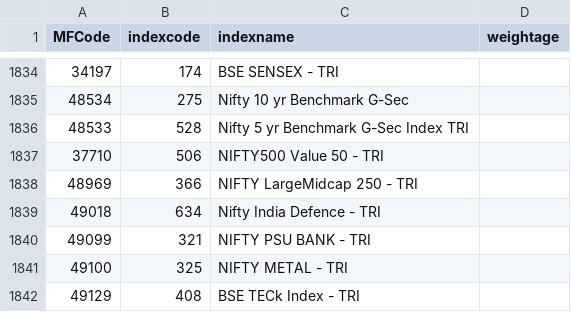
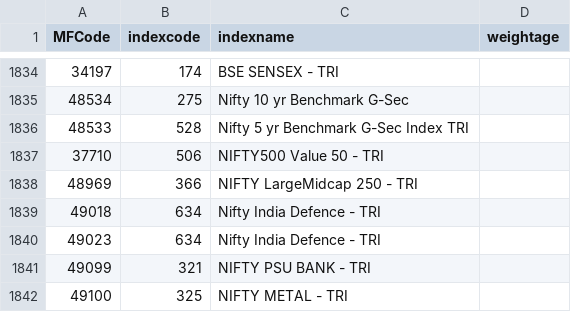
Before and after one commit to nikunjbaheti/MF-Benchmarks, a CSV file: Benchmarks.csv, drawn as a sheet; only a part is shown, gaps mark what is left out; the shorter side is filled out with more unchanged rows.

```diff
--- a/Benchmarks.csv
+++ b/Benchmarks.csv
@@ -1839,2 +1839,3 @@ MFCode,indexcode,indexname,weightage
 49018,634,Nifty India Defence - TRI,
+49023,634,Nifty India Defence - TRI,
 49099,321,NIFTY PSU BANK - TRI,
```
Also changed, not shown: MFCodes.csv, 5 other files.
